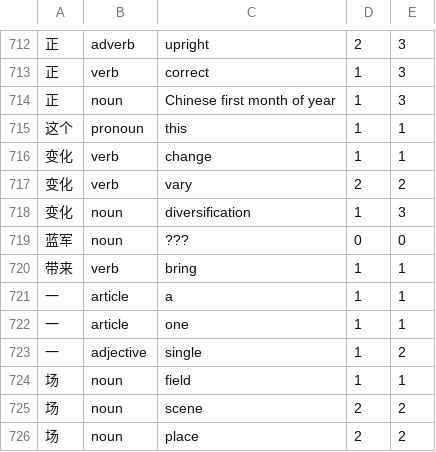
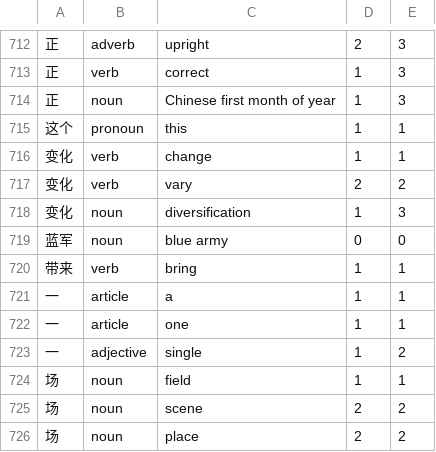
Before and after one commit to tsakhuja/translation-system, a CSV file: data/zhen-dict.csv, drawn as a sheet; only a part is shown, gaps mark what is left out.

Commit message:
add yet another missing word to dict

```diff
--- a/data/zhen-dict.csv
+++ b/data/zhen-dict.csv
@@ -718,3 +718,3 @@
 变化,noun,diversification,1,3
-蓝军,noun,???,0,0
+蓝军,noun,blue army,0,0
 带来,verb,bring,1,1
```
